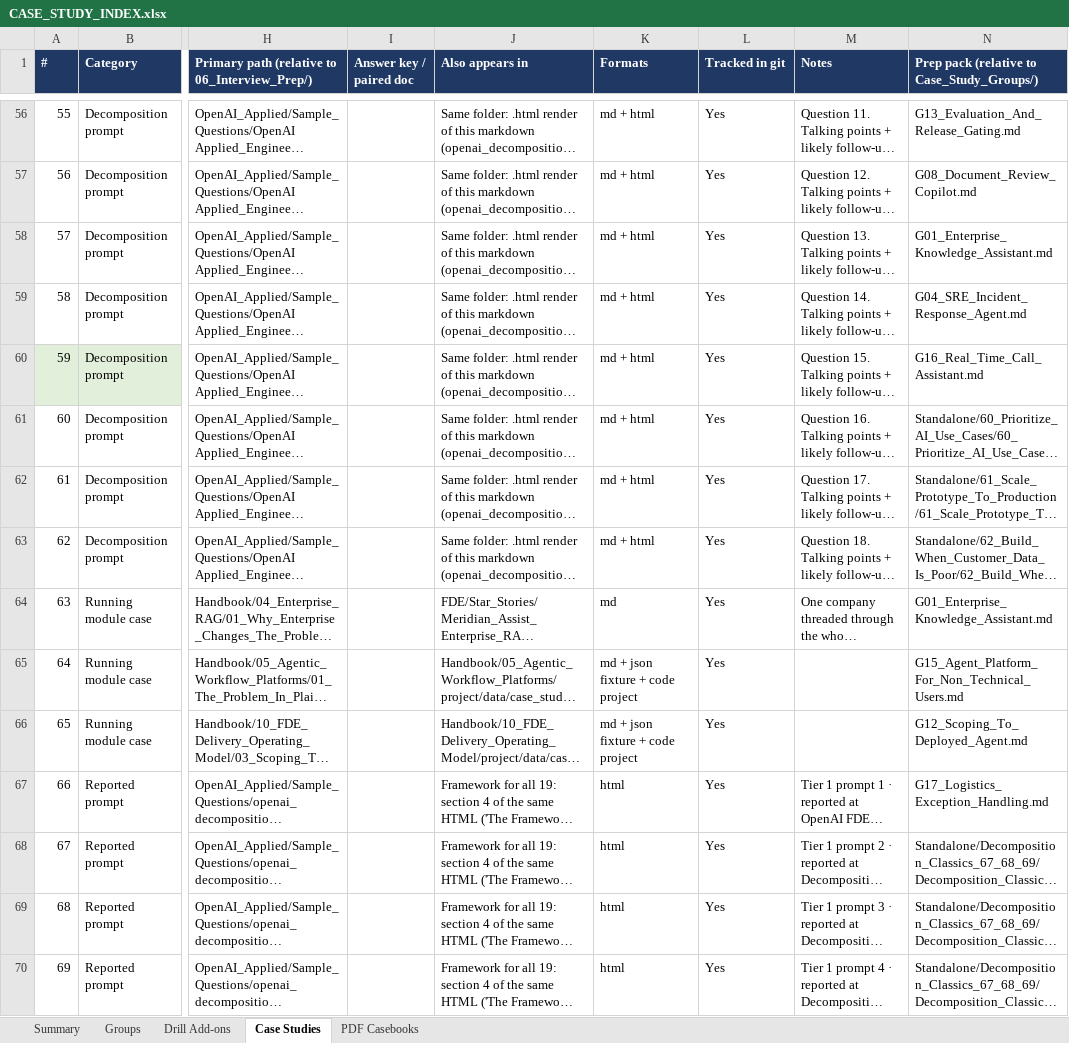
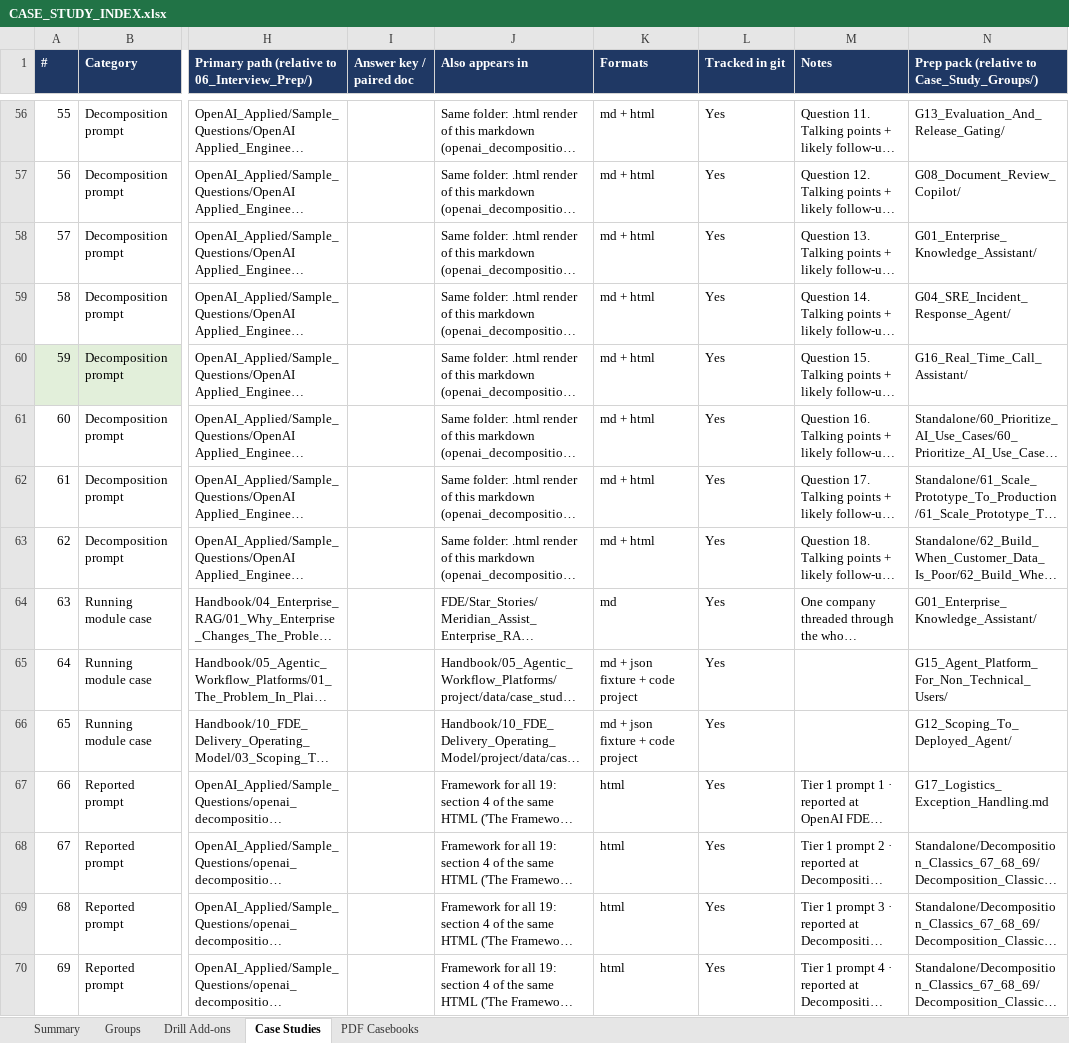
Before and after one commit to Sourav692/AI-ENGINEERING-DEMYSTIFIED, an Excel workbook: 06_Interview_Prep/CASE_STUDY_INDEX.xlsx, sheet Case Studies, drawn as a sheet; only a part is shown, gaps mark what is left out; long unchanged cells end in …; values as stored, in another font and other column widths than the file's, no borders; table styles not drawn; the diff covers the shown part only; the diff names each change by its address in the sheet, - before the commit and + after, or states it on an @@ line.

Commit message:
Add new case study documents for G18, G19, and G20, covering consumer-scale chat service design, model development and post-training, and LLM inference serving strategies. Update G01 and G02 guides with improved question formatting for clarity and decision-making.

```diff
--- a/06_Interview_Prep/CASE_STUDY_INDEX.xlsx (sheet Case Studies)
+++ b/06_Interview_Prep/CASE_STUDY_INDEX.xlsx (sheet Case Studies)
-N56: G13_Evaluation_And_Release_Gating.md
+N56: G13_Evaluation_And_Release_Gating/
-N57: G08_Document_Review_Copilot.md
+N57: G08_Document_Review_Copilot/
-N58: G01_Enterprise_Knowledge_Assistant.md
+N58: G01_Enterprise_Knowledge_Assistant/
-N59: G04_SRE_Incident_Response_Agent.md
+N59: G04_SRE_Incident_Response_Agent/
-N60: G16_Real_Time_Call_Assistant.md
+N60: G16_Real_Time_Call_Assistant/
-N64: G01_Enterprise_Knowledge_Assistant.md
+N64: G01_Enterprise_Knowledge_Assistant/
-N65: G15_Agent_Platform_For_Non_Technical_Users.md
+N65: G15_Agent_Platform_For_Non_Technical_Users/
-N66: G12_Scoping_To_Deployed_Agent.md
+N66: G12_Scoping_To_Deployed_Agent/
```
Also changed, not shown: 107 edited cells elsewhere in this sheet, sheet Groups, 17 other files.
